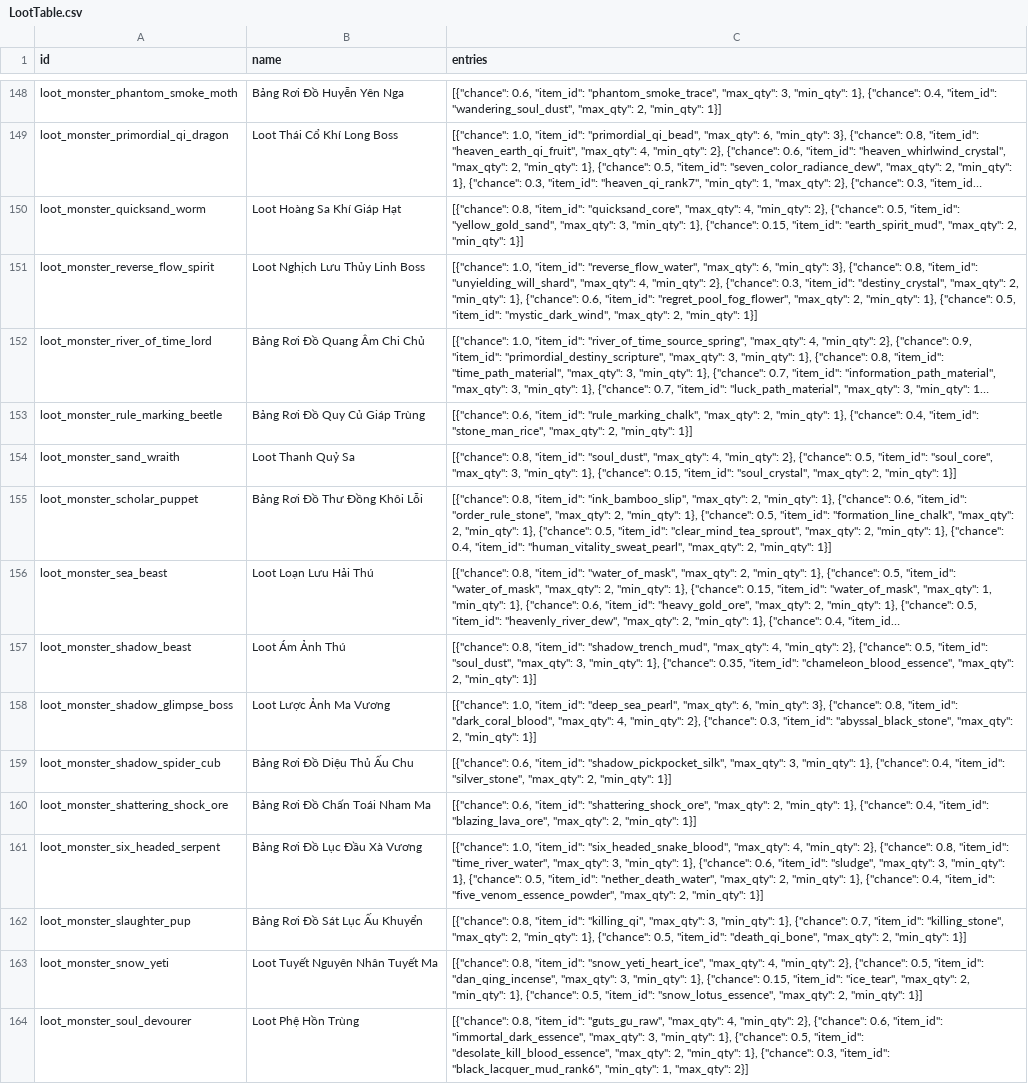
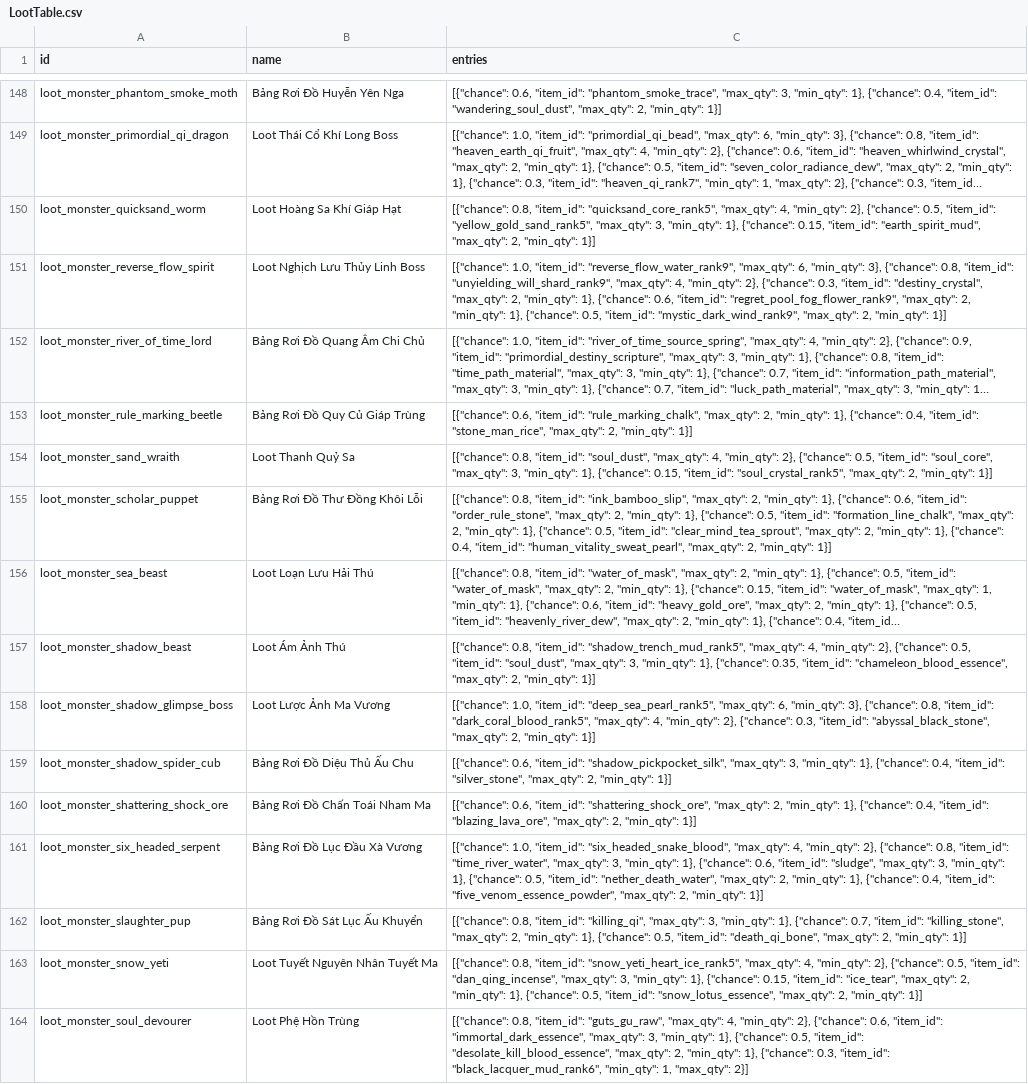
Before and after one commit to VipPro67/GuWorld, a CSV file: backend/cmd/server/data/LootTable.csv, drawn as a sheet; only a part is shown, gaps mark what is left out; long unchanged cells end in …; the diff covers the shown part only; the diff names each change by its address in the sheet, - before the commit and + after, or states it on an @@ line.

```diff
--- a/backend/cmd/server/data/LootTable.csv
+++ b/backend/cmd/server/data/LootTable.csv
-C150 (entries): …0.8, "item_id": "quicksand_core", "max_qty": 4, "min_qty": 2}, {"chance": 0.5, "item_id": "yellow_gold_sand", "max_qty": 3,…
+C150 (entries): …0.8, "item_id": "quicksand_core_rank5", "max_qty": 4, "min_qty": 2}, {"chance": 0.5, "item_id": "yellow_gold_sand_rank5", "max_qty": 3,…
-C151 (entries): …1.0, "item_id": "reverse_flow_water", "max_qty": 6, "min_qty": 3}, {"chance": 0.8, "item_id": "unyielding_will_shard", "max_qty": 4, "min_qty": 2}, {"chance": 0.3, "item_id": "destiny_crystal", "max_qty": 2, "min_qty": 1}, {"chance": 0.6, "item_id": "regret_pool_fog_flower", "max_qty": 2, "min_qty": 1}, {"chance": 0.5, "item_id": "mystic_dark_wind", "max_qty": 2,…
+C151 (entries): …1.0, "item_id": "reverse_flow_water_rank9", "max_qty": 6, "min_qty": 3}, {"chance": 0.8, "item_id": "unyielding_will_shard_rank9", "max_qty": 4, "min_qty": 2}, {"chance": 0.3, "item_id": "destiny_crystal", "max_qty": 2, "min_qty": 1}, {"chance": 0.6, "item_id": "regret_pool_fog_flower_rank9", "max_qty": 2, "min_qty": 1}, {"chance": 0.5, "item_id": "mystic_dark_wind_rank9", "max_qty": 2,…
-C154 (entries): …0.15, "item_id": "soul_crystal", "max_qty": 2,…
+C154 (entries): …0.15, "item_id": "soul_crystal_rank5", "max_qty": 2,…
-C157 (entries): …0.8, "item_id": "shadow_trench_mud", "max_qty": 4,…
+C157 (entries): …0.8, "item_id": "shadow_trench_mud_rank5", "max_qty": 4,…
-C158 (entries): …1.0, "item_id": "deep_sea_pearl", "max_qty": 6, "min_qty": 3}, {"chance": 0.8, "item_id": "dark_coral_blood", "max_qty": 4,…
+C158 (entries): …1.0, "item_id": "deep_sea_pearl_rank5", "max_qty": 6, "min_qty": 3}, {"chance": 0.8, "item_id": "dark_coral_blood_rank5", "max_qty": 4,…
-C163 (entries): …0.8, "item_id": "snow_yeti_heart_ice", "max_qty": 4,…
+C163 (entries): …0.8, "item_id": "snow_yeti_heart_ice_rank5", "max_qty": 4,…
```
Also changed, not shown: 74 edited cells elsewhere in this file, backend/cmd/server/data/Status.csv, 22 other files.
